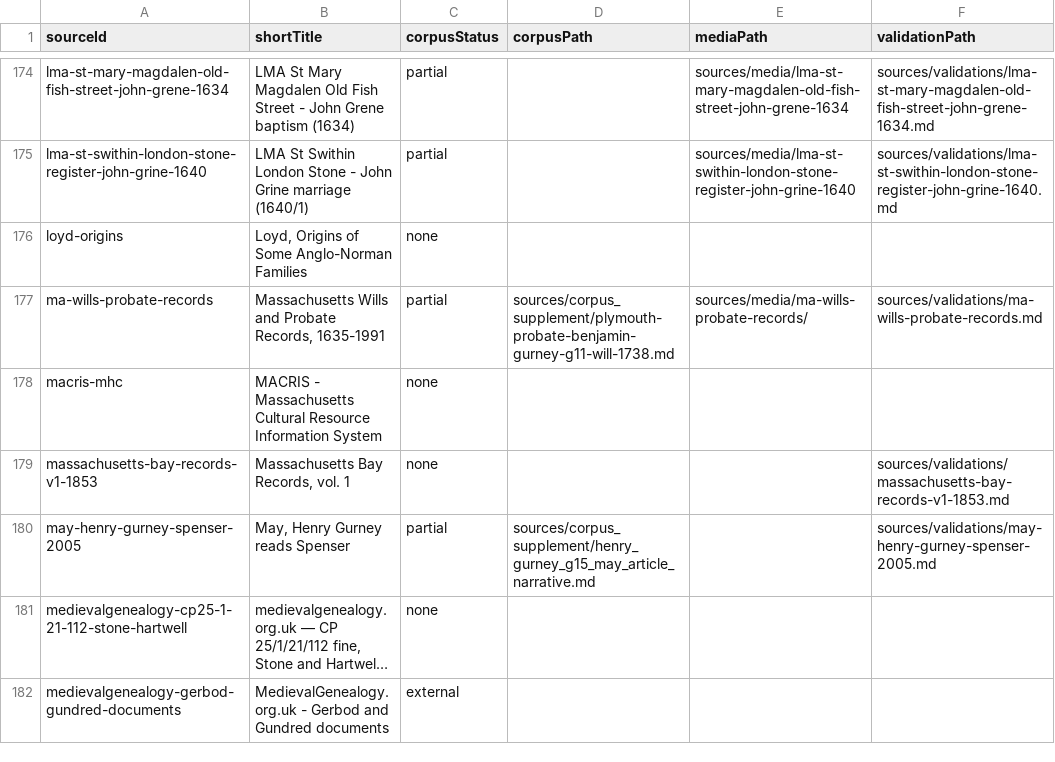
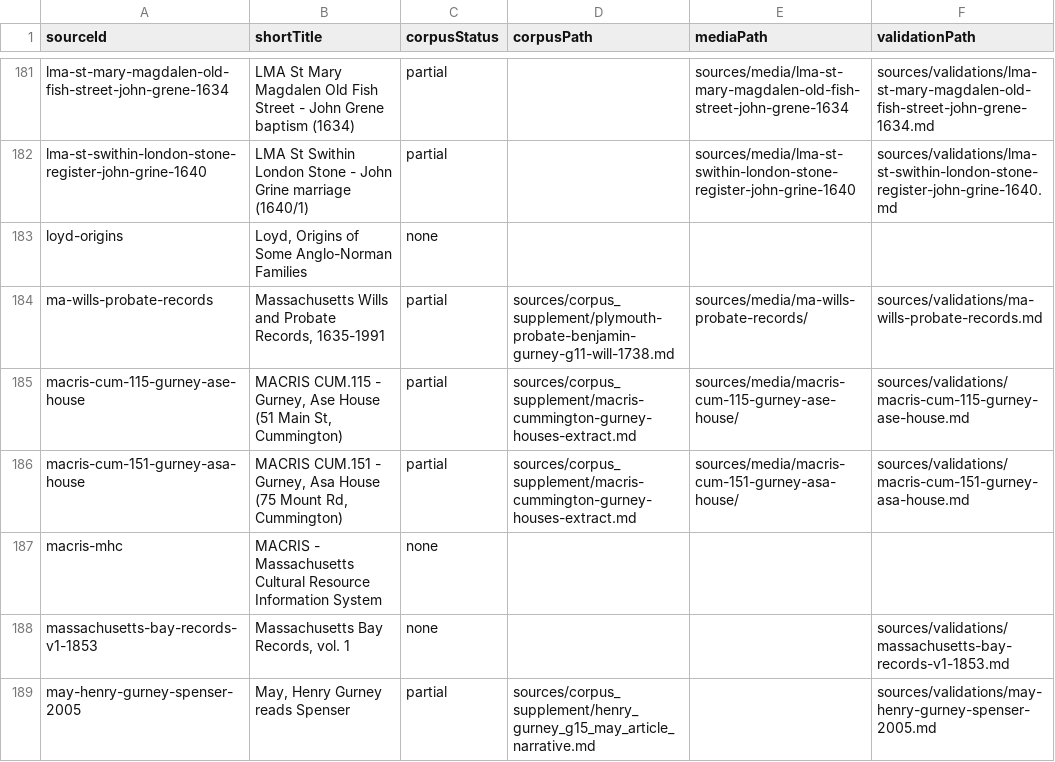
Before and after one commit to allengurney/gurney-genealogy, a CSV file: data/indexes/source-ids.csv, drawn as a sheet; only a part is shown, gaps mark what is left out; the shorter side is filled out with more unchanged rows; long unchanged cells end in …; the diff covers the shown part only; the diff names each change by its address in the sheet, - before the commit and + after, or states it on an @@ line.

```diff
--- a/data/indexes/source-ids.csv
+++ b/data/indexes/source-ids.csv
+row 185: macris-cum-115-gurney-ase-house | MACRIS CUM.115 - Gurney, Ase House (51 Main St, Cummington) | partial | sources/corpus_supplement/macris-cummington-gurney-houses-extract.md | sources/media/macris-cum-115-gurney-ase-house/ | sources/validations/macris-cum-115-gurney-ase-house.md
+row 186: macris-cum-151-gurney-asa-house | MACRIS CUM.151 - Gurney, Asa House (75 Mount Rd, Cummington) | partial | sources/corpus_supplement/macris-cummington-gurney-houses-extract.md | sources/media/macris-cum-151-gurney-asa-house/ | sources/validations/macris-cum-151-gurney-asa-house.md
```
Also changed, not shown: 9 added rows elsewhere in this file, data/indexes/all-ids.csv, data/indexes/place-ids.csv, 49 other files.
